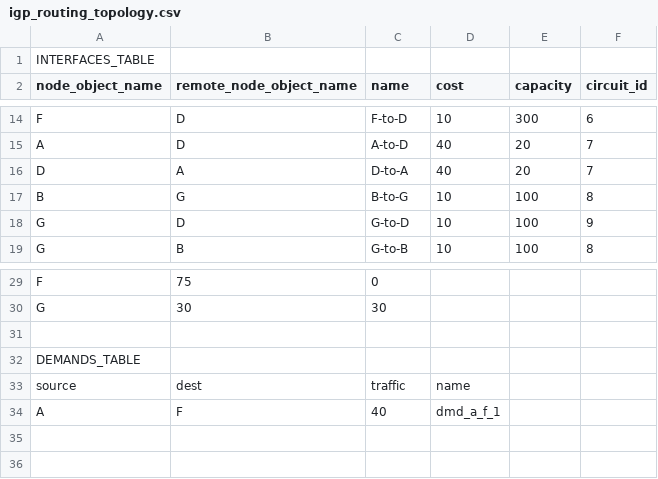
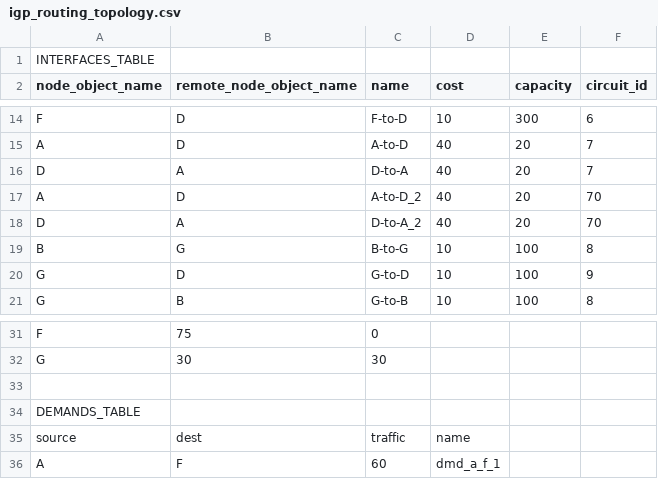
Before and after one commit to tim-fiola/network_traffic_modeler_py3, a CSV file: pandas_prototyping/igp_routing_topology.csv, drawn as a sheet; only a part is shown, gaps mark what is left out.

Commit message:
oops.  igp hop by hop routing does not look ok.  need to port the fix over from flex_model to this new rev

```diff
--- a/pandas_prototyping/igp_routing_topology.csv
+++ b/pandas_prototyping/igp_routing_topology.csv
@@ -16,2 +16,4 @@ A,D,A-to-D,40,20,7
 D,A,D-to-A,40,20,7
+A,D,A-to-D_2,40,20,70
+D,A,D-to-A_2,40,20,70
 B,G,B-to-G,10,100,8
@@ -33,2 +35,2 @@ DEMANDS_TABLE
 source,dest,traffic,name
-A,F,40,dmd_a_f_1
+A,F,60,dmd_a_f_1
```
Also changed, not shown: 2 other files.
